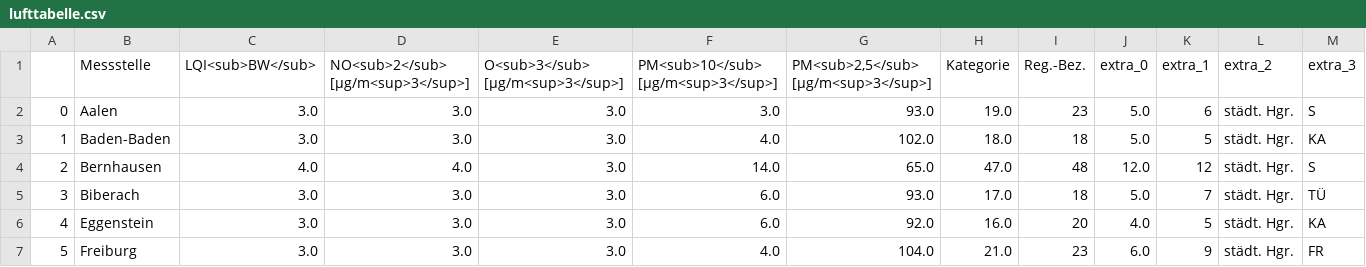
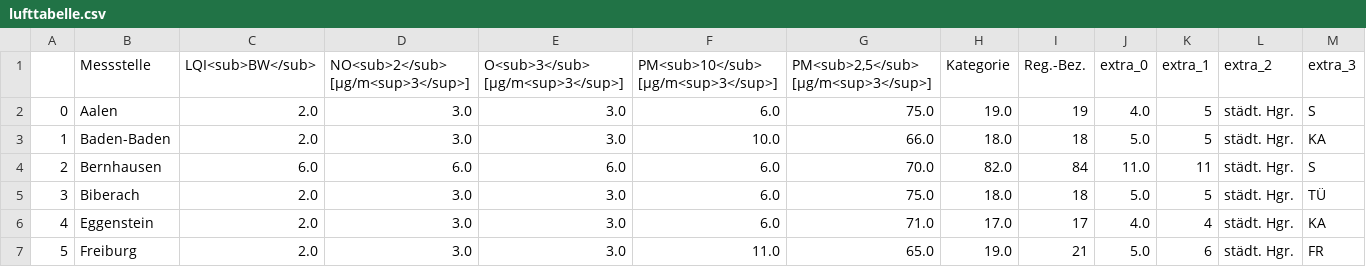
Before and after one commit to CHesseling/feinstaub_bw, a CSV file: lufttabelle.csv, drawn as a sheet; only a part is shown; the diff covers the shown part only.

```diff
--- a/lufttabelle.csv
+++ b/lufttabelle.csv
@@ -1,7 +1,7 @@
 ,Messstelle,LQI<sub>BW</sub>,NO<sub>2</sub> [µg/m<sup>3</sup>],O<sub>3</sub> [µg/m<sup>3</sup>],PM<sub>10</sub> [µg/m<sup>3</sup>],"PM<sub>2,5</sub> [µg/m<sup>3</sup>]",Kategorie,Reg.-Bez.,extra_0,extra_1,extra_2,extra_3
-0,Aalen,3.0,3.0,3.0,3.0,93.0,19.0,23,5.0,6,städt. Hgr.,S
-1,Baden-Baden,3.0,3.0,3.0,4.0,102.0,18.0,18,5.0,5,städt. Hgr.,KA
-2,Bernhausen,4.0,4.0,3.0,14.0,65.0,47.0,48,12.0,12,städt. Hgr.,S
-3,Biberach,3.0,3.0,3.0,6.0,93.0,17.0,18,5.0,7,städt. Hgr.,TÜ
-4,Eggenstein,3.0,3.0,3.0,6.0,92.0,16.0,20,4.0,5,städt. Hgr.,KA
-5,Freiburg,3.0,3.0,3.0,4.0,104.0,21.0,23,6.0,9,städt. Hgr.,FR
+0,Aalen,2.0,3.0,3.0,6.0,75.0,19.0,19,4.0,5,städt. Hgr.,S
+1,Baden-Baden,2.0,3.0,3.0,10.0,66.0,18.0,18,5.0,5,städt. Hgr.,KA
+2,Bernhausen,6.0,6.0,6.0,6.0,70.0,82.0,84,11.0,11,städt. Hgr.,S
+3,Biberach,2.0,3.0,3.0,6.0,75.0,18.0,18,5.0,5,städt. Hgr.,TÜ
+4,Eggenstein,2.0,3.0,3.0,6.0,71.0,17.0,17,4.0,4,städt. Hgr.,KA
+5,Freiburg,2.0,3.0,3.0,11.0,65.0,19.0,21,5.0,6,städt. Hgr.,FR
```
Also changed, not shown: 163 edited cells elsewhere in this file.
